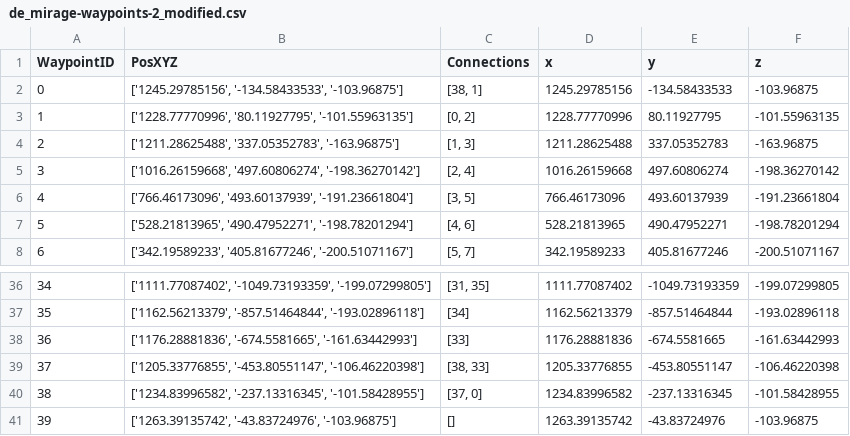
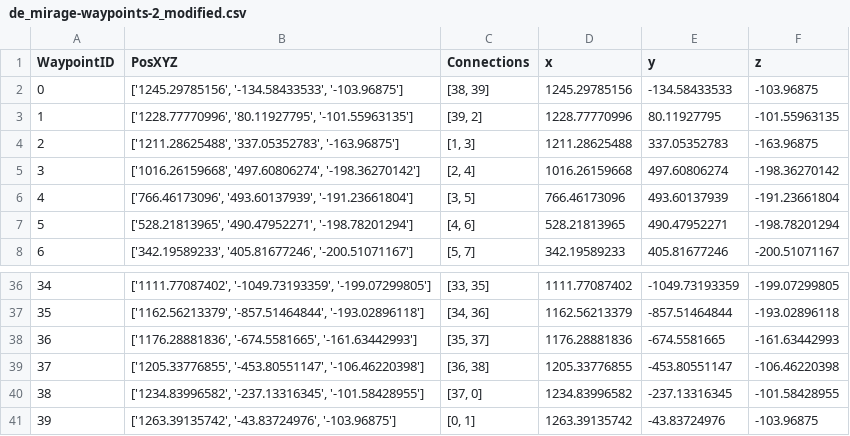
Before and after one commit to igsmo/CSGO-Bot, a CSV file: de_mirage-waypoints-2_modified.csv, drawn as a sheet; only a part is shown, gaps mark what is left out; the diff covers the shown part only.

```diff
--- a/de_mirage-waypoints-2_modified.csv
+++ b/de_mirage-waypoints-2_modified.csv
@@ -1,4 +1,4 @@
 WaypointID;PosXYZ;Connections;x;y;z
-0;['1245.29785156', '-134.58433533', '-103.96875'];[38, 1];1245.29785156;-134.58433533;-103.96875
-1;['1228.77770996', '80.11927795', '-101.55963135'];[0, 2];1228.77770996;80.11927795;-101.55963135
+0;['1245.29785156', '-134.58433533', '-103.96875'];[38, 39];1245.29785156;-134.58433533;-103.96875
+1;['1228.77770996', '80.11927795', '-101.55963135'];[39, 2];1228.77770996;80.11927795;-101.55963135
 2;['1211.28625488', '337.05352783', '-163.96875'];[1, 3];1211.28625488;337.05352783;-163.96875
@@ -36,6 +36,6 @@ WaypointID;PosXYZ;Connections;x;y;z
-34;['1111.77087402', '-1049.73193359', '-199.07299805'];[31, 35];1111.77087402;-1049.73193359;-199.07299805
-35;['1162.56213379', '-857.51464844', '-193.02896118'];[34];1162.56213379;-857.51464844;-193.02896118
-36;['1176.28881836', '-674.5581665', '-161.63442993'];[33];1176.28881836;-674.5581665;-161.63442993
-37;['1205.33776855', '-453.80551147', '-106.46220398'];[38, 33];1205.33776855;-453.80551147;-106.46220398
+34;['1111.77087402', '-1049.73193359', '-199.07299805'];[33, 35];1111.77087402;-1049.73193359;-199.07299805
+35;['1162.56213379', '-857.51464844', '-193.02896118'];[34, 36];1162.56213379;-857.51464844;-193.02896118
+36;['1176.28881836', '-674.5581665', '-161.63442993'];[35, 37];1176.28881836;-674.5581665;-161.63442993
+37;['1205.33776855', '-453.80551147', '-106.46220398'];[36, 38];1205.33776855;-453.80551147;-106.46220398
 38;['1234.83996582', '-237.13316345', '-101.58428955'];[37, 0];1234.83996582;-237.13316345;-101.58428955
-39;['1263.39135742', '-43.83724976', '-103.96875'];[];1263.39135742;-43.83724976;-103.96875
+39;['1263.39135742', '-43.83724976', '-103.96875'];[0, 1];1263.39135742;-43.83724976;-103.96875
```
Also changed, not shown: 25 edited cells elsewhere in this file, 2 other files.
